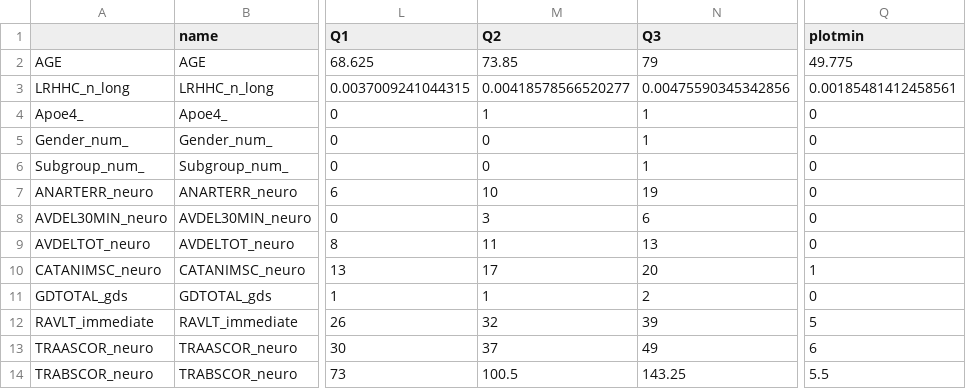
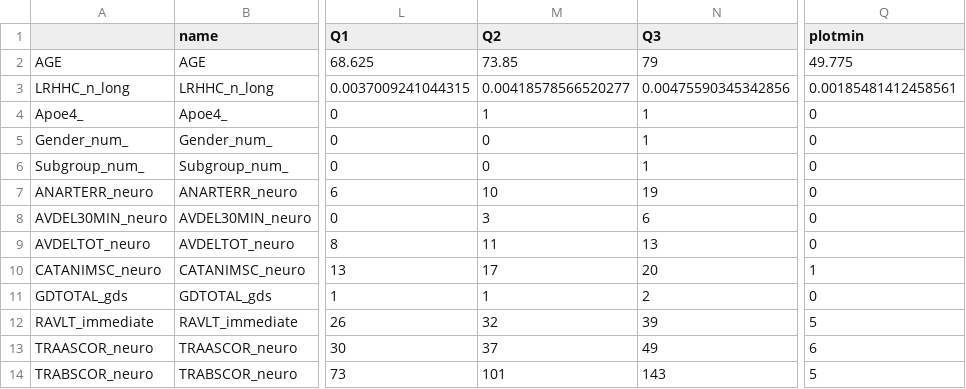
Before and after one commit to pglpm/ADBayes, a CSV file: worldbrain/scripts/varinfo.csv, drawn as a sheet; only a part is shown, gaps mark what is left out; the diff names each change by its address in the sheet, - before the commit and + after, or states it on an @@ line.

```diff
--- a/worldbrain/scripts/varinfo.csv
+++ b/worldbrain/scripts/varinfo.csv
-M14 (Q2): 100.5
+M14 (Q2): 101
-N14 (Q3): 143.25
+N14 (Q3): 143
-Q14 (plotmin): 5.5
+Q14 (plotmin): 5
```
Also changed, not shown: 7 other files.
